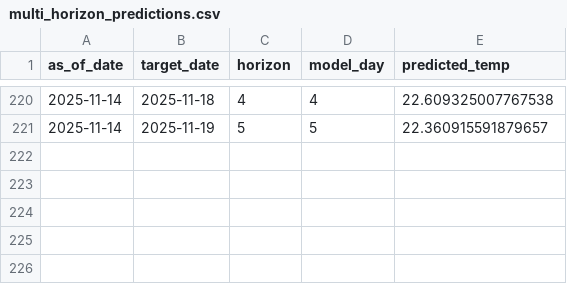
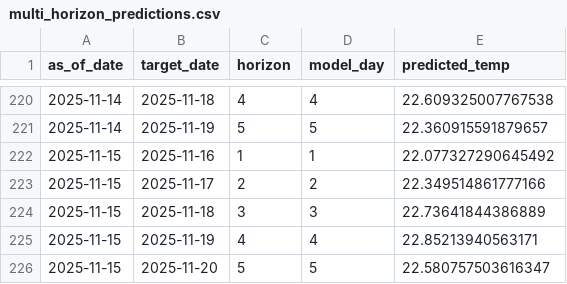
Before and after one commit to Duongvu05/Hanoi-Temperature-Forecasting, a CSV file: data/realtime/multi_horizon_predictions.csv, drawn as a sheet; only a part is shown, gaps mark what is left out.

```diff
--- a/data/realtime/multi_horizon_predictions.csv
+++ b/data/realtime/multi_horizon_predictions.csv
@@ -221 +221,6 @@ as_of_date,target_date,horizon,model_day,predicted_temp
 2025-11-14,2025-11-19,5,5,22.360915591879657
+2025-11-15,2025-11-16,1,1,22.077327290645492
+2025-11-15,2025-11-17,2,2,22.349514861777166
+2025-11-15,2025-11-18,3,3,22.73641844386889
+2025-11-15,2025-11-19,4,4,22.85213940563171
+2025-11-15,2025-11-20,5,5,22.580757503616347
```
Also changed, not shown: 16 other files.
